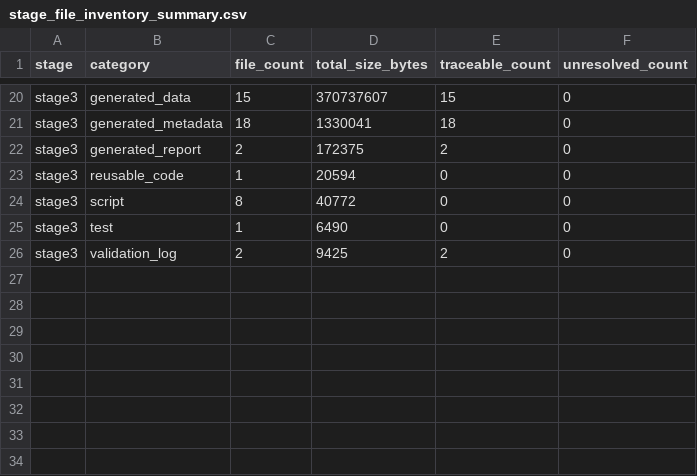
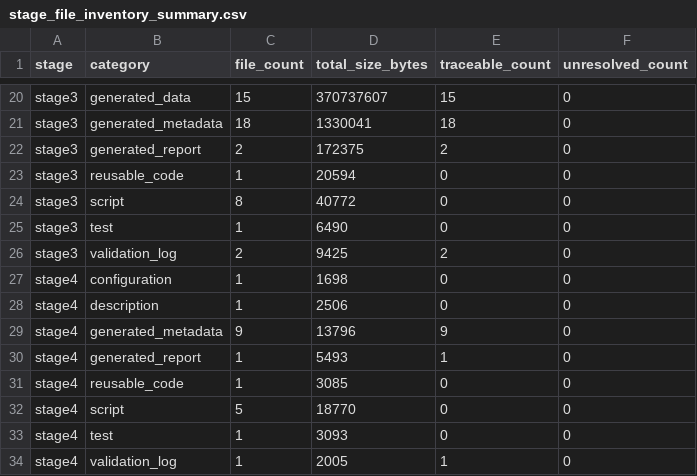
Before and after one commit to LiuZixia/publication-2026-north-sea-phyc-validation, a CSV file: metadata/stage_file_inventory_summary.csv, drawn as a sheet; only a part is shown, gaps mark what is left out; the diff names each change by its address in the sheet, - before the commit and + after, or states it on an @@ line.

Commit message:
build stage 4 feasibility gate

```diff
--- a/metadata/stage_file_inventory_summary.csv
+++ b/metadata/stage_file_inventory_summary.csv
+row 27: stage4 | configuration | 1 | 1698 | 0 | 0
+row 28: stage4 | description | 1 | 2506 | 0 | 0
+row 29: stage4 | generated_metadata | 9 | 13796 | 9 | 0
+row 30: stage4 | generated_report | 1 | 5493 | 1 | 0
+row 31: stage4 | reusable_code | 1 | 3085 | 0 | 0
+row 32: stage4 | script | 5 | 18770 | 0 | 0
+row 33: stage4 | test | 1 | 3093 | 0 | 0
+row 34: stage4 | validation_log | 1 | 2005 | 1 | 0
```
Also changed, not shown: metadata/stage3/inventory/file_inventory.csv, 28 other files.
